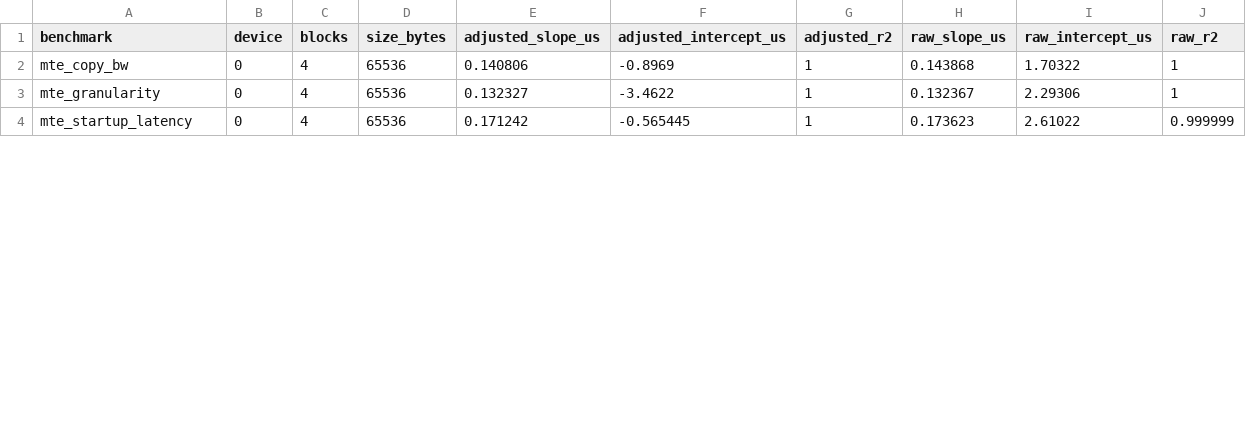
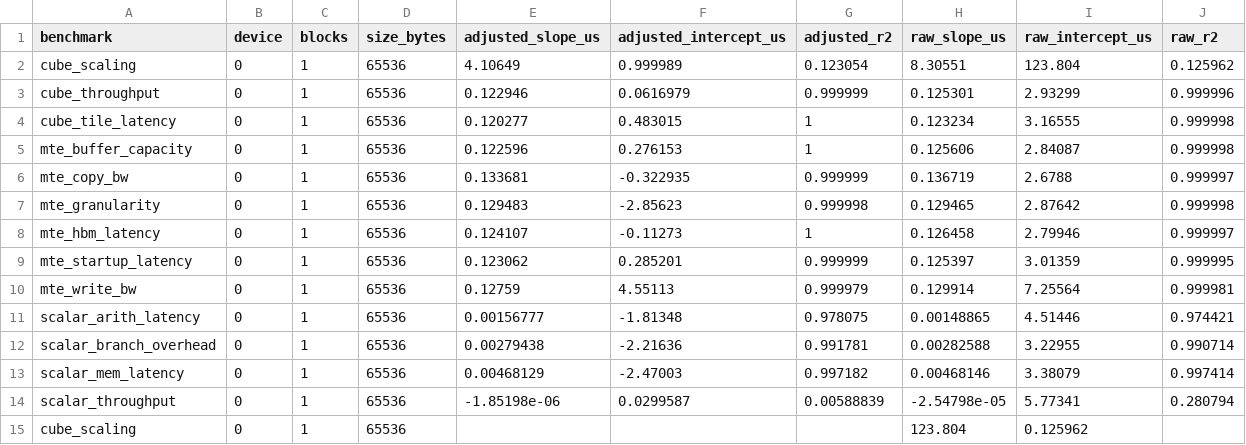
Before and after one commit to mkbk-with-circle/ubench, a CSV file: results/summary.csv, drawn as a sheet; only a part is shown; the diff covers the shown part only.

Commit message:
Update benchmark results and HTML dashboard
- Refresh all CSV result files with latest measurements on 910B
- Update summary.csv with 18 benchmarks (was 9), all passing
- Update README.md: full Lab2 mapping table (M1-M8, V1-V5, S1-S3, C1-C5)
- Rewrite build_data.py: simplified structure, new kernel constants for
  all benchmarks, coverage calculation, Lab2 metric extraction
- Redesign index.html dashboard: coverage bar, KPI cards, per-category
  tables, improved Chart.js fit charts, responsive layout
- Cube benchmarks now measured (DataCopy-based) instead of skipped

```diff
--- a/results/summary.csv
+++ b/results/summary.csv
@@ -1,4 +1,15 @@
 benchmark,device,blocks,size_bytes,adjusted_slope_us,adjusted_intercept_us,adjusted_r2,raw_slope_us,raw_intercept_us,raw_r2
-mte_copy_bw,0,4,65536,0.140806,-0.8969,1,0.143868,1.70322,1
-mte_granularity,0,4,65536,0.132327,-3.4622,1,0.132367,2.29306,1
-mte_startup_latency,0,4,65536,0.171242,-0.565445,1,0.173623,2.61022,0.999999
+cube_scaling,0,1,65536,4.10649,0.999989,0.123054,8.30551,123.804,0.125962
+cube_throughput,0,1,65536,0.122946,0.0616979,0.999999,0.125301,2.93299,0.999996
+cube_tile_latency,0,1,65536,0.120277,0.483015,1,0.123234,3.16555,0.999998
+mte_buffer_capacity,0,1,65536,0.122596,0.276153,1,0.125606,2.84087,0.999998
+mte_copy_bw,0,1,65536,0.133681,-0.322935,0.999999,0.136719,2.6788,0.999997
+mte_granularity,0,1,65536,0.129483,-2.85623,0.999998,0.129465,2.87642,0.999998
+mte_hbm_latency,0,1,65536,0.124107,-0.11273,1,0.126458,2.79946,0.999997
+mte_startup_latency,0,1,65536,0.123062,0.285201,0.999999,0.125397,3.01359,0.999995
+mte_write_bw,0,1,65536,0.12759,4.55113,0.999979,0.129914,7.25564,0.999981
+scalar_arith_latency,0,1,65536,0.00156777,-1.81348,0.978075,0.00148865,4.51446,0.974421
+scalar_branch_overhead,0,1,65536,0.00279438,-2.21636,0.991781,0.00282588,3.22955,0.990714
+scalar_mem_latency,0,1,65536,0.00468129,-2.47003,0.997182,0.00468146,3.38079,0.997414
+scalar_throughput,0,1,65536,-1.85198e-06,0.0299587,0.00588839,-2.54798e-05,5.77341,0.280794
+cube_scaling,0,1,65536,,,,123.804,0.125962,
```
Also changed, not shown: 2 added rows, 3 removed rows and 21 edited cells elsewhere in this file, results/mte_copy_bw.csv, results/mte_granularity.csv, 10 other files.
